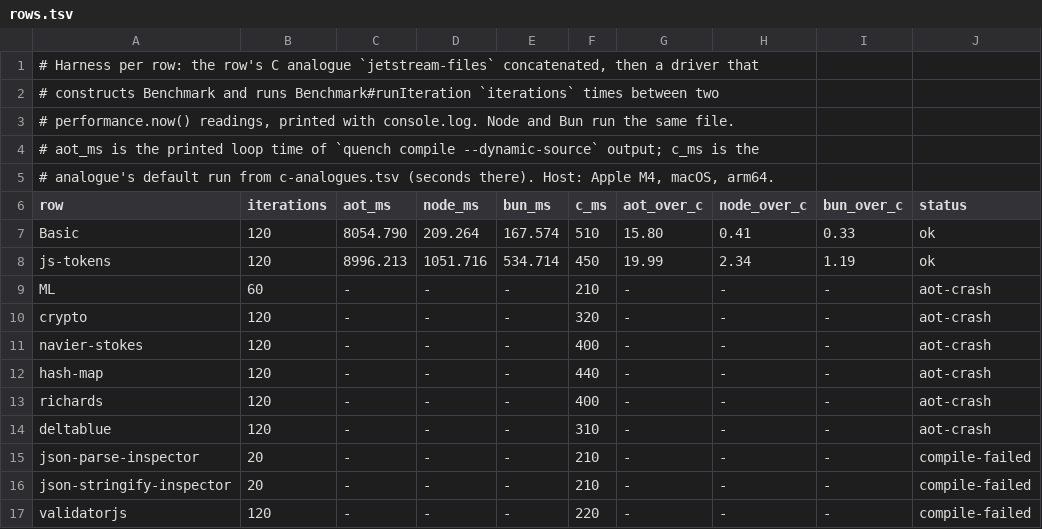
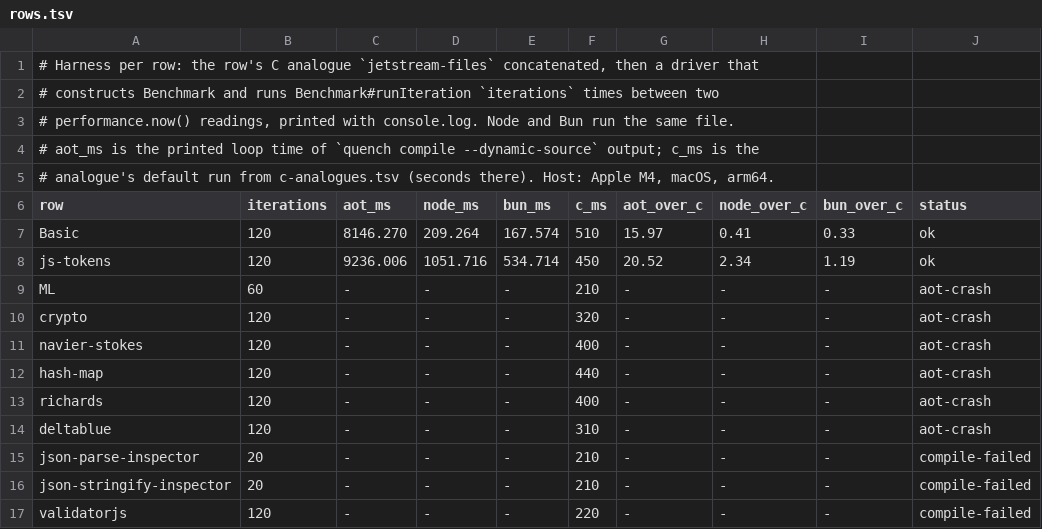
Before and after one commit to butaji/quench, a TSV file: research/aot/arm64/rows.tsv, drawn as a sheet.

Commit message:
Refresh the two measured rows on the merged tree

```diff
--- a/research/aot/arm64/rows.tsv
+++ b/research/aot/arm64/rows.tsv
@@ -6,4 +6,4 @@
 row	iterations	aot_ms	node_ms	bun_ms	c_ms	aot_over_c	node_over_c	bun_over_c	status
-Basic	120	8054.790	209.264	167.574	510	15.80	0.41	0.33	ok
-js-tokens	120	8996.213	1051.716	534.714	450	19.99	2.34	1.19	ok
+Basic	120	8146.270	209.264	167.574	510	15.97	0.41	0.33	ok
+js-tokens	120	9236.006	1051.716	534.714	450	20.52	2.34	1.19	ok
 ML	60	-	-	-	210	-	-	-	aot-crash
```
